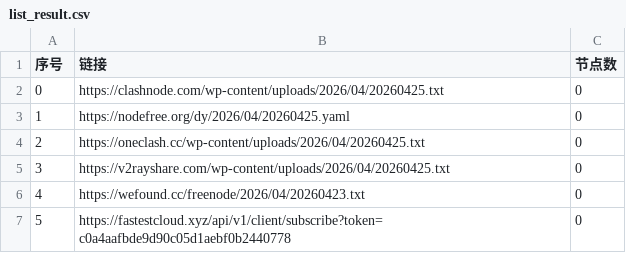
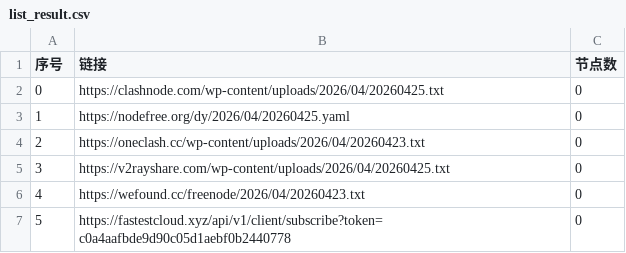
Before and after one commit to prhom-jpg/AutoMergePublicNodes, a CSV file: list_result.csv, drawn as a sheet; only a part is shown.

```diff
--- a/list_result.csv
+++ b/list_result.csv
@@ -3,3 +3,3 @@
 1,https://nodefree.org/dy/2026/04/20260425.yaml,0
-2,https://oneclash.cc/wp-content/uploads/2026/04/20260425.txt,0
+2,https://oneclash.cc/wp-content/uploads/2026/04/20260423.txt,0
 3,https://v2rayshare.com/wp-content/uploads/2026/04/20260425.txt,0
```
Also changed, not shown: 4 other files.
